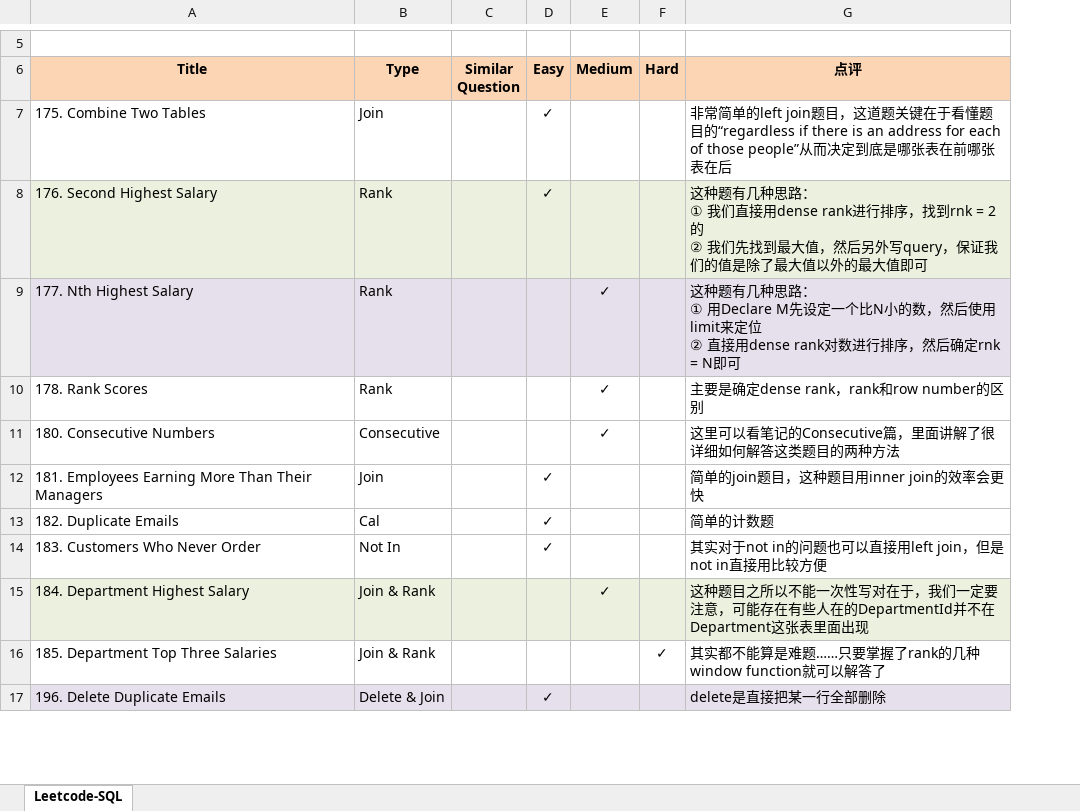
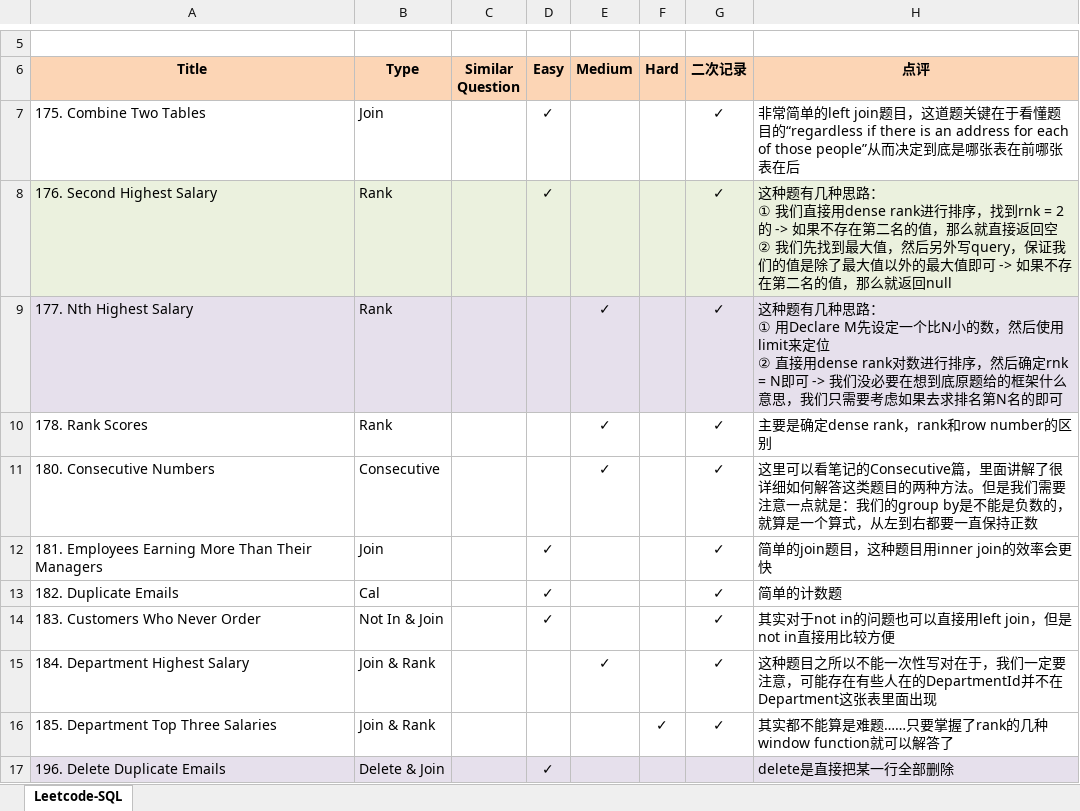
Before and after one commit to Jeanzw/LeetCode_Practice, an Excel workbook: SQL/leetcode - sql.xlsx, sheet Leetcode-SQL, drawn as a sheet; only a part is shown, gaps mark what is left out; values as stored, in another font and other column widths than the file's, no borders; addresses are those after the commit; ↵ is a line break in a cell; the diff names each change by its address in the sheet, - before the commit and + after, or states it on an @@ line.

```diff
--- a/SQL/leetcode - sql.xlsx (sheet Leetcode-SQL)
+++ b/SQL/leetcode - sql.xlsx (sheet Leetcode-SQL)
+column G (二次记录), rows 7-16: all ✓
-H8 (点评): …= 2的 ↵ ② 我们先找到最大值，然后另外写query，保证我们的值是除了最大值以外的最大值即可
+H8 (点评): …= 2的 -> 如果不存在第二名的值，那么就直接返回空 ↵ ② 我们先找到最大值，然后另外写query，保证我们的值是除了最大值以外的最大值即可 -> 如果不存在第二名的值，那么就返回null
-H9 (点评): …= N即可
+H9 (点评): …= N即可 -> 我们没必要在想到底原题给的框架什么意思，我们只需要考虑如果去求排名第N名的即可
-H11 (点评): …两种方法
+H11 (点评): …两种方法。但是我们需要注意一点就是：我们的group by是不能是负数的，就算是一个算式，从左到右都要一直保持正数
-B14 (Type): Not In
+B14 (Type): Not In & Join
-A15:F15 fill: #EBF1DE
+A15:F15 fill: none
-H15 fill: #EBF1DE
+H15 fill: none
```
Also changed, not shown: 5 other files.
